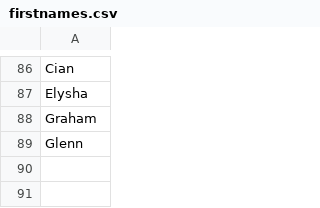
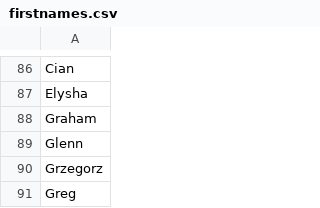
Before and after one commit to Karljoones/Vex, a CSV file: data/firstnames.csv, drawn as a sheet; only a part is shown, gaps mark what is left out; the diff names each change by its address in the sheet, - before the commit and + after, or states it on an @@ line.

```diff
--- a/data/firstnames.csv
+++ b/data/firstnames.csv
+row 90: Grzegorz
+row 91: Greg
```
Also changed, not shown: data/secondnames.csv, 11 other files.
